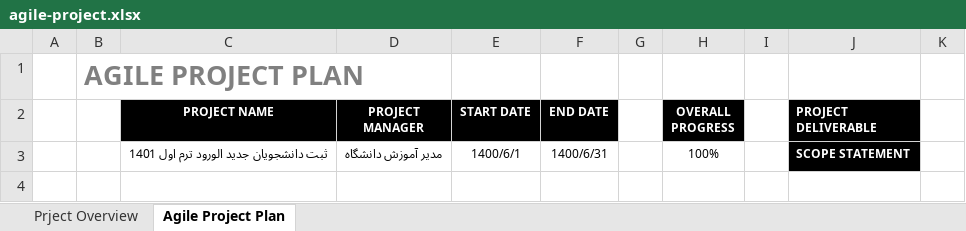
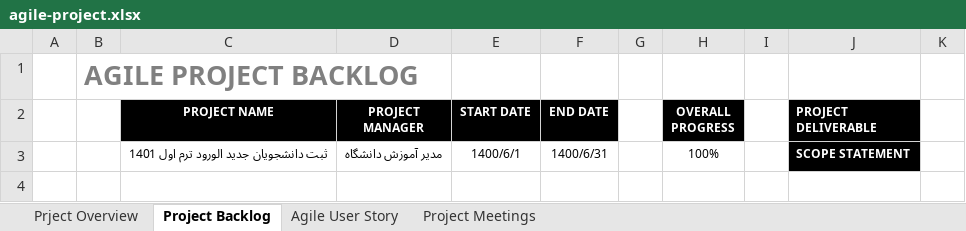
Before and after one commit to hhshams1333/aptech_agile, an Excel workbook: agile-project.xlsx, sheet Project Backlog, drawn as a sheet; only a part is shown; values as stored, in another font and other column widths than the file's, no borders; charts and pictures not drawn; the diff names each change by its address in the sheet, - before the commit and + after, or states it on an @@ line.

Commit message:
final agile project management for Aptech

```diff
--- a/agile-project.xlsx (sheet Project Backlog)
+++ b/agile-project.xlsx (sheet Project Backlog)
-sheet tab: Agile Project Plan
+sheet tab: Project Backlog
+sheet tab: Agile User Story
+sheet tab: Project Meetings
-B1: AGILE PROJECT PLAN
+B1: AGILE PROJECT BACKLOG
```
Also changed, not shown: sheet Prject Overview, charts or pictures.
